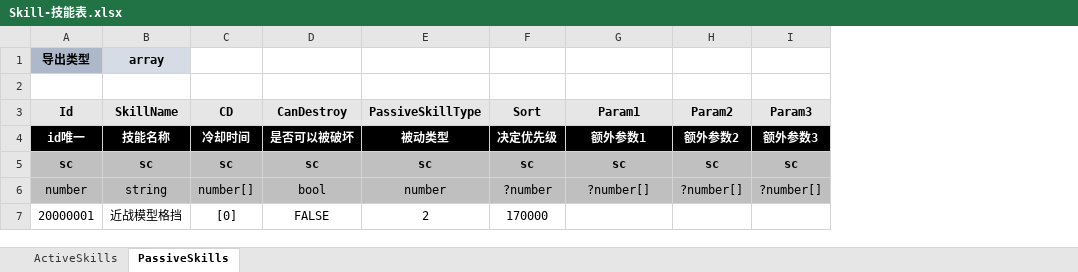
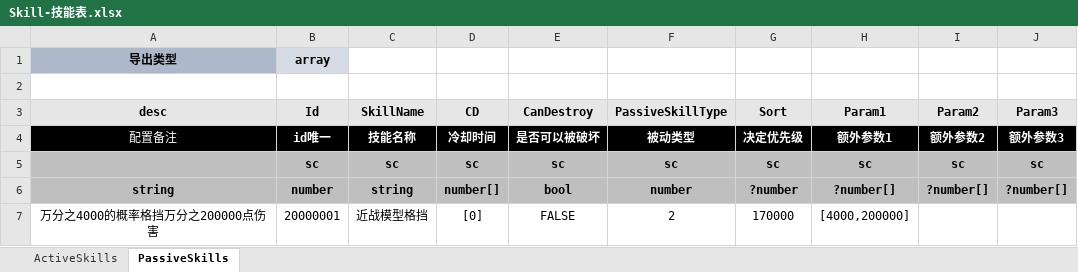
Before and after one commit to threstone/UnityDemo, an Excel workbook: Excel/Skill-技能表.xlsx, sheet PassiveSkills, drawn as a sheet; values as stored, in another font and other column widths than the file's, no borders; conditional formats not drawn; removed rows and columns are numbered as before the commit, all else as after; the diff names each change by its address in the sheet, - before the commit and + after, or states it on an @@ line.

```diff
--- a/Excel/Skill-技能表.xlsx (sheet PassiveSkills)
+++ b/Excel/Skill-技能表.xlsx (sheet PassiveSkills)
+column A (desc), rows 4-7: 配置备注 |  | string | 万分之4000的概率格挡万分之200000点伤害
-row 1: 导出类型 | array
+row 1: 导出类型 | array
-B6:J6 bold: off
+B6:J6 bold: on
-H7 (Param1): (empty)
+H7 (Param1): [4000,200000]
```
Also changed, not shown: 26 other files.
